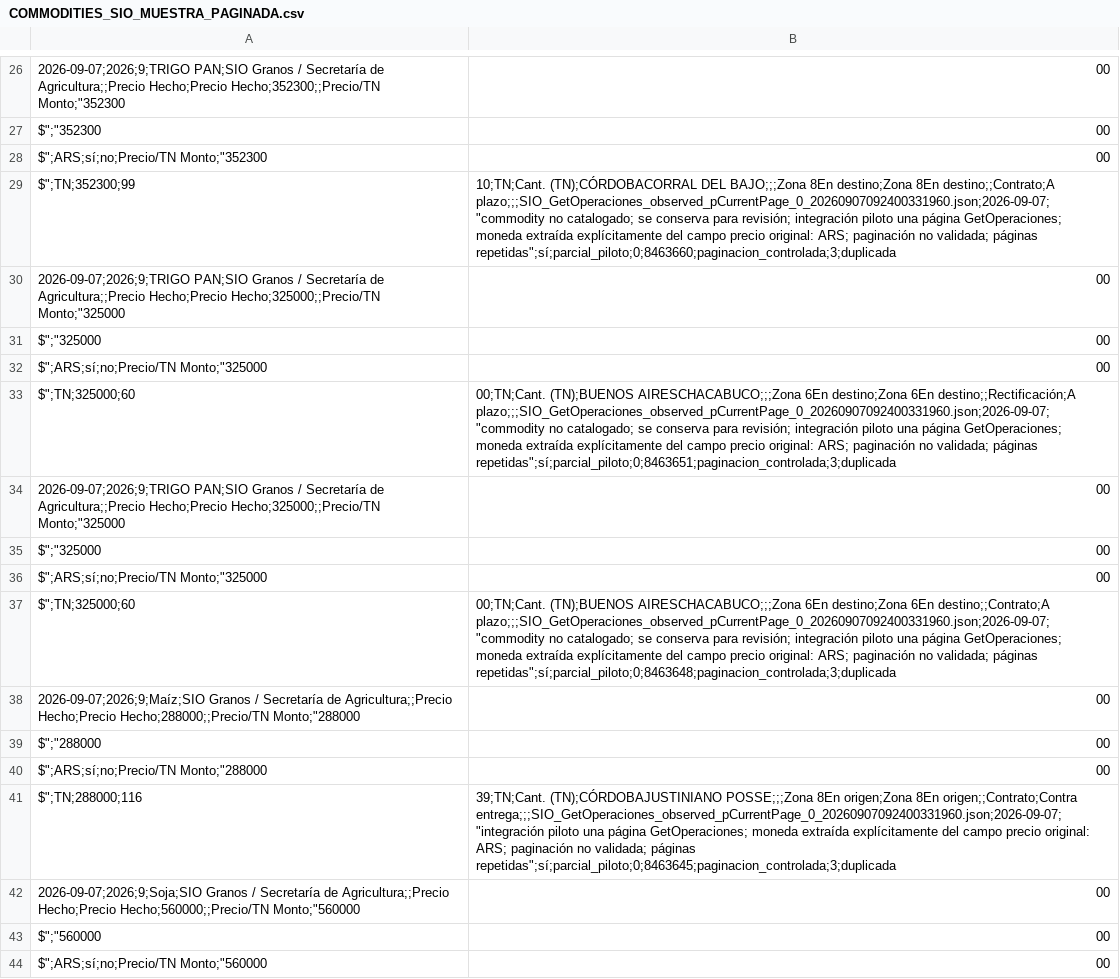
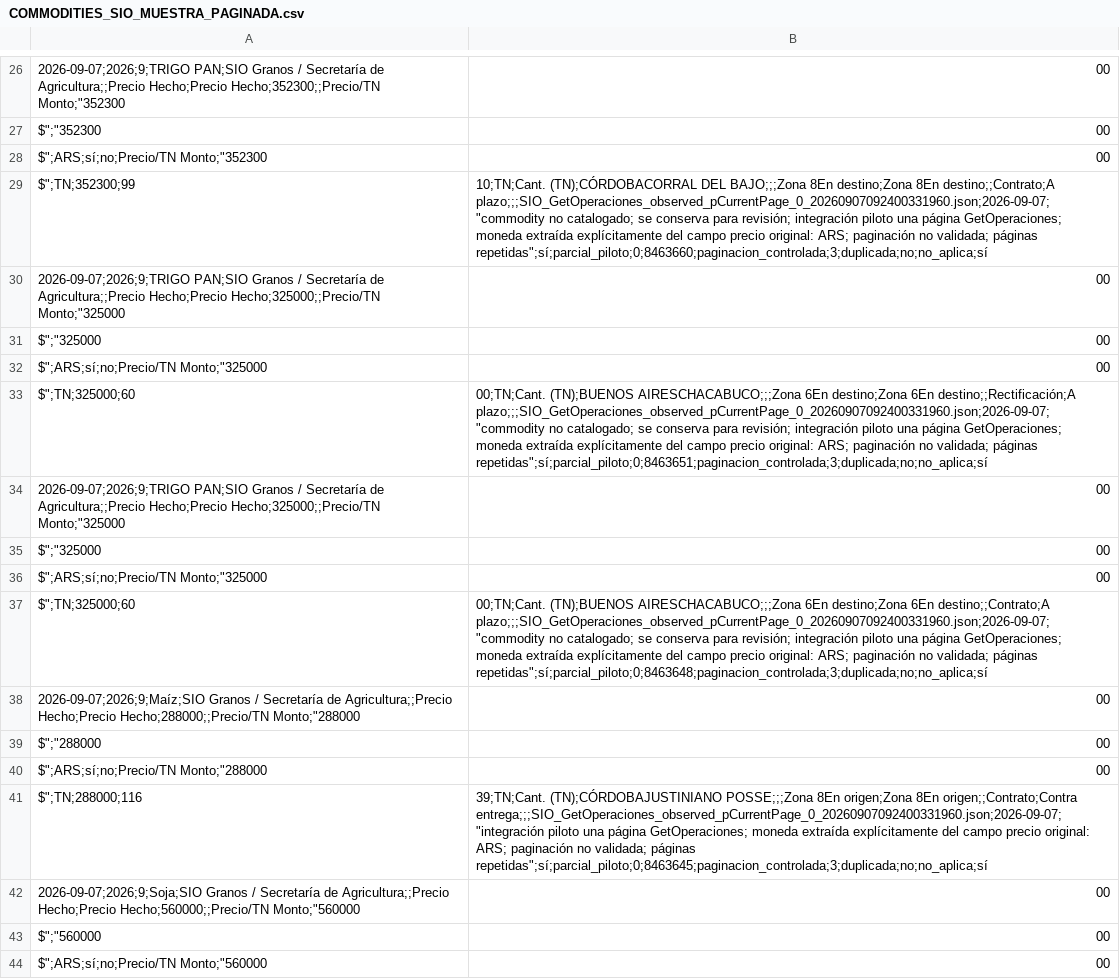
Before and after one commit to deaeconomiactes/Serie-Agricola, a CSV file: data/commodities_sio/processed/COMMODITIES_SIO_MUESTRA_PAGINADA.csv, drawn as a sheet; only a part is shown, gaps mark what is left out; the diff covers the shown part only.

```diff
--- a/data/commodities_sio/processed/COMMODITIES_SIO_MUESTRA_PAGINADA.csv
+++ b/data/commodities_sio/processed/COMMODITIES_SIO_MUESTRA_PAGINADA.csv
@@ -28,3 +28,3 @@ $";"352300,00
 $";ARS;sí;no;Precio/TN Monto;"352300,00
-$";TN;352300;99,10;TN;Cant. (TN);CÓRDOBACORRAL DEL BAJO;;;Zona 8En destino;Zona 8En destino;;Contrato;A plazo;;;SIO_GetOperaciones_observed_pCurrentPage_0_20260907092400331960.json;2026-09-07;"commodity no catalogado; se conserva para revisión; integración piloto una página GetOperaciones; moneda extraída explícitamente del campo precio original: ARS; paginación no validada; páginas repetidas";sí;parcial_piloto;0;8463660;paginacion_controlada;3;duplicada
+$";TN;352300;99,10;TN;Cant. (TN);CÓRDOBACORRAL DEL BAJO;;;Zona 8En destino;Zona 8En destino;;Contrato;A plazo;;;SIO_GetOperaciones_observed_pCurrentPage_0_20260907092400331960.json;2026-09-07;"commodity no catalogado; se conserva para revisión; integración piloto una página GetOperaciones; moneda extraída explícitamente del campo precio original: ARS; paginación no validada; páginas repetidas";sí;parcial_piloto;0;8463660;paginacion_controlada;3;duplicada;no;no_aplica;sí
 2026-09-07;2026;9;TRIGO PAN;SIO Granos / Secretaría de Agricultura;;Precio Hecho;Precio Hecho;325000;;Precio/TN Monto;"325000,00
@@ -32,3 +32,3 @@ $";"325000,00
 $";ARS;sí;no;Precio/TN Monto;"325000,00
-$";TN;325000;60,00;TN;Cant. (TN);BUENOS AIRESCHACABUCO;;;Zona 6En destino;Zona 6En destino;;Rectificación;A plazo;;;SIO_GetOperaciones_observed_pCurrentPage_0_20260907092400331960.json;2026-09-07;"commodity no catalogado; se conserva para revisión; integración piloto una página GetOperaciones; moneda extraída explícitamente del campo precio original: ARS; paginación no validada; páginas repetidas";sí;parcial_piloto;0;8463651;paginacion_controlada;3;duplicada
+$";TN;325000;60,00;TN;Cant. (TN);BUENOS AIRESCHACABUCO;;;Zona 6En destino;Zona 6En destino;;Rectificación;A plazo;;;SIO_GetOperaciones_observed_pCurrentPage_0_20260907092400331960.json;2026-09-07;"commodity no catalogado; se conserva para revisión; integración piloto una página GetOperaciones; moneda extraída explícitamente del campo precio original: ARS; paginación no validada; páginas repetidas";sí;parcial_piloto;0;8463651;paginacion_controlada;3;duplicada;no;no_aplica;sí
 2026-09-07;2026;9;TRIGO PAN;SIO Granos / Secretaría de Agricultura;;Precio Hecho;Precio Hecho;325000;;Precio/TN Monto;"325000,00
@@ -36,3 +36,3 @@ $";"325000,00
 $";ARS;sí;no;Precio/TN Monto;"325000,00
-$";TN;325000;60,00;TN;Cant. (TN);BUENOS AIRESCHACABUCO;;;Zona 6En destino;Zona 6En destino;;Contrato;A plazo;;;SIO_GetOperaciones_observed_pCurrentPage_0_20260907092400331960.json;2026-09-07;"commodity no catalogado; se conserva para revisión; integración piloto una página GetOperaciones; moneda extraída explícitamente del campo precio original: ARS; paginación no validada; páginas repetidas";sí;parcial_piloto;0;8463648;paginacion_controlada;3;duplicada
+$";TN;325000;60,00;TN;Cant. (TN);BUENOS AIRESCHACABUCO;;;Zona 6En destino;Zona 6En destino;;Contrato;A plazo;;;SIO_GetOperaciones_observed_pCurrentPage_0_20260907092400331960.json;2026-09-07;"commodity no catalogado; se conserva para revisión; integración piloto una página GetOperaciones; moneda extraída explícitamente del campo precio original: ARS; paginación no validada; páginas repetidas";sí;parcial_piloto;0;8463648;paginacion_controlada;3;duplicada;no;no_aplica;sí
 2026-09-07;2026;9;Maíz;SIO Granos / Secretaría de Agricultura;;Precio Hecho;Precio Hecho;288000;;Precio/TN Monto;"288000,00
@@ -40,3 +40,3 @@ $";"288000,00
 $";ARS;sí;no;Precio/TN Monto;"288000,00
-$";TN;288000;116,39;TN;Cant. (TN);CÓRDOBAJUSTINIANO POSSE;;;Zona 8En origen;Zona 8En origen;;Contrato;Contra entrega;;;SIO_GetOperaciones_observed_pCurrentPage_0_20260907092400331960.json;2026-09-07;"integración piloto una página GetOperaciones; moneda extraída explícitamente del campo precio original: ARS; paginación no validada; páginas repetidas";sí;parcial_piloto;0;8463645;paginacion_controlada;3;duplicada
+$";TN;288000;116,39;TN;Cant. (TN);CÓRDOBAJUSTINIANO POSSE;;;Zona 8En origen;Zona 8En origen;;Contrato;Contra entrega;;;SIO_GetOperaciones_observed_pCurrentPage_0_20260907092400331960.json;2026-09-07;"integración piloto una página GetOperaciones; moneda extraída explícitamente del campo precio original: ARS; paginación no validada; páginas repetidas";sí;parcial_piloto;0;8463645;paginacion_controlada;3;duplicada;no;no_aplica;sí
 2026-09-07;2026;9;Soja;SIO Granos / Secretaría de Agricultura;;Precio Hecho;Precio Hecho;560000;;Precio/TN Monto;"560000,00
```
Also changed, not shown: 41 edited cells elsewhere in this file, data/commodities_sio/processed/COMMODITIES_SIO_INTEGRADO.csv, 9 other files.
